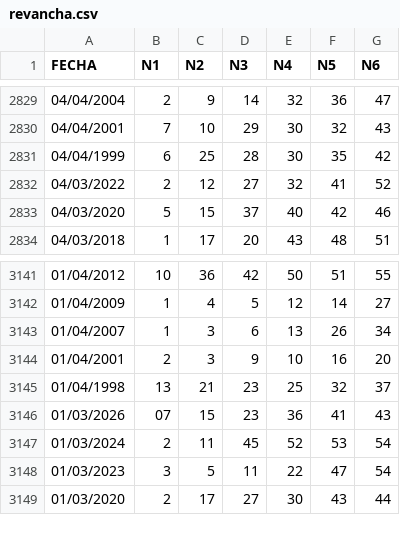
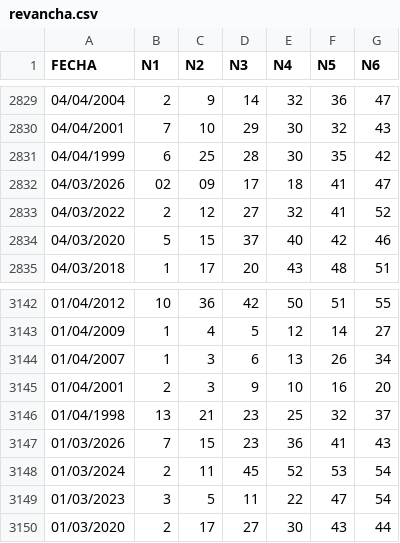
Before and after one commit to marcodurzov/mdv-ps-jefe-maestro, a CSV file: data/revancha.csv, drawn as a sheet; only a part is shown, gaps mark what is left out.

```diff
--- a/data/revancha.csv
+++ b/data/revancha.csv
@@ -2831,2 +2831,3 @@ FECHA,N1,N2,N3,N4,N5,N6
 04/04/1999,6,25,28,30,35,42
+04/03/2026,02,09,17,18,41,47
 04/03/2022,2,12,27,32,41,52
@@ -3145,3 +3146,3 @@ FECHA,N1,N2,N3,N4,N5,N6
 01/04/1998,13,21,23,25,32,37
-01/03/2026,07,15,23,36,41,43
+01/03/2026,7,15,23,36,41,43
 01/03/2024,2,11,45,52,53,54
```
Also changed, not shown: data/melate.csv, data/revanchita.csv.
